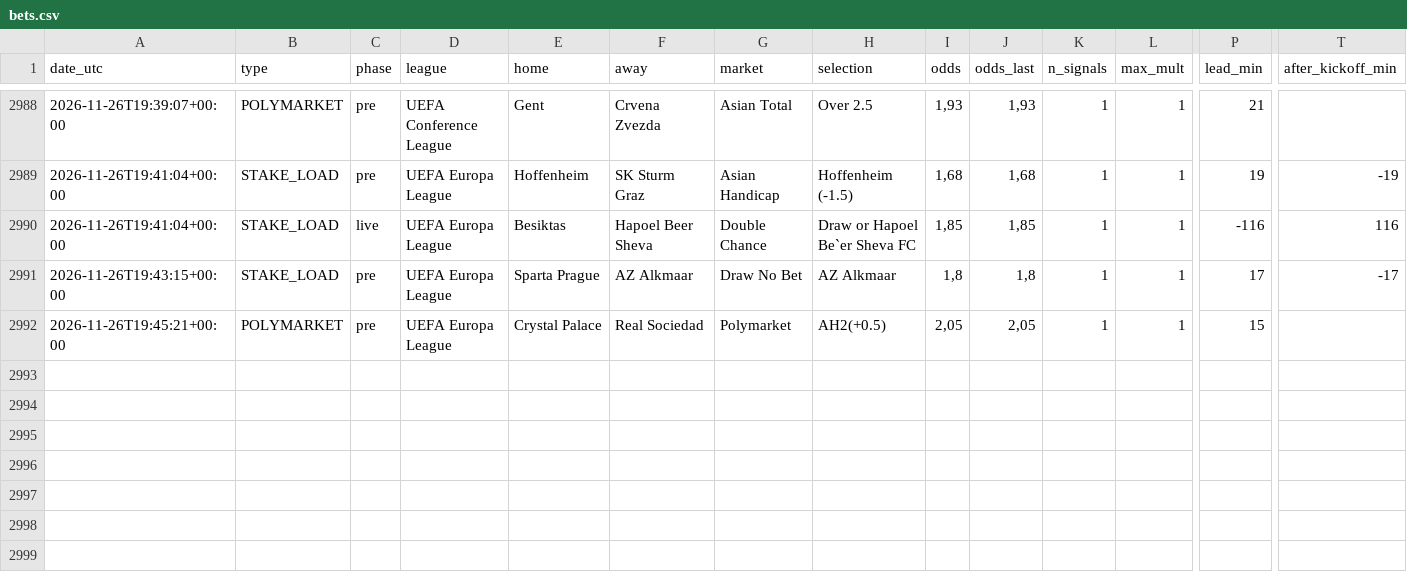
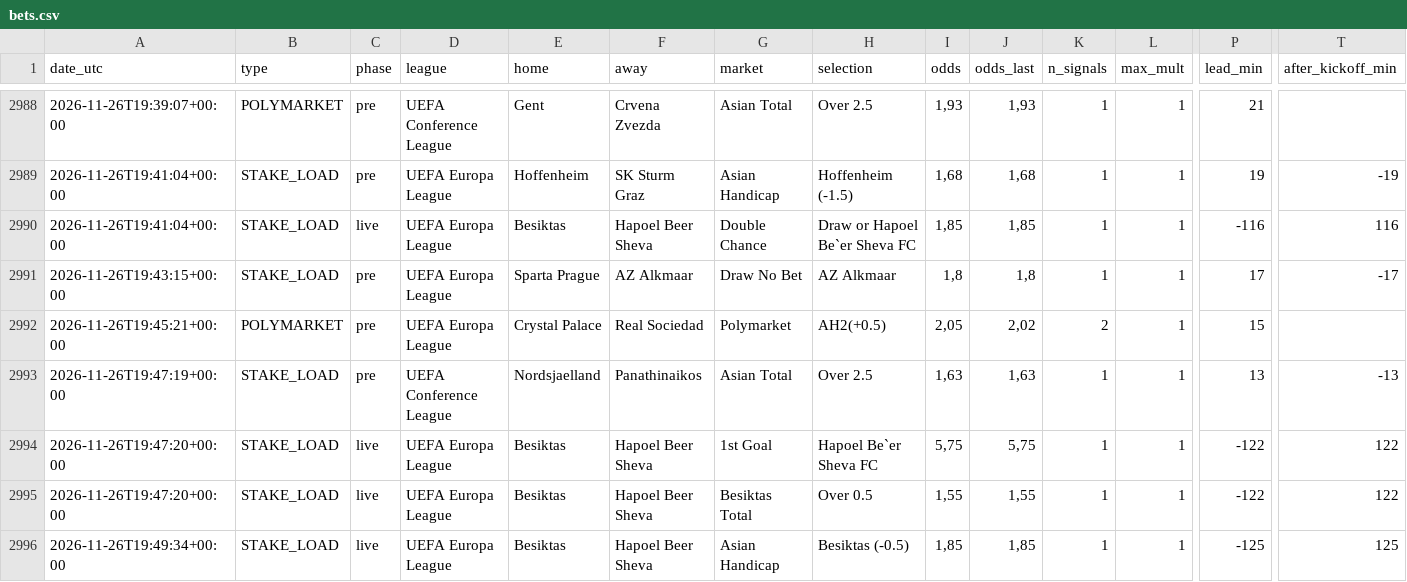
Before and after one commit to nunovinhas-creator/goal-roi, a CSV file: docs/bets.csv, drawn as a sheet; only a part is shown, gaps mark what is left out; rows hold the shown columns only; the diff covers the shown part only; the diff names each change by its address in the sheet, - before the commit and + after, or states it on an @@ line.

```diff
--- a/docs/bets.csv
+++ b/docs/bets.csv
-J2992 (odds_last): 2,05
+J2992 (odds_last): 2,02
-K2992 (n_signals): 1
+K2992 (n_signals): 2
+row 2993: 2026-11-26T19:47:19+00:00 | STAKE_LOAD | pre | UEFA Conference League | Nordsjaelland | Panathinaikos | Asian Total | Over 2.5 | 1,63 | 1,63 | 1 | 1 | 13 | -13
+row 2994: 2026-11-26T19:47:20+00:00 | STAKE_LOAD | live | UEFA Europa League | Besiktas | Hapoel Beer Sheva | 1st Goal | Hapoel Be`er Sheva FC | 5,75 | 5,75 | 1 | 1 | -122 | 122
+row 2995: 2026-11-26T19:47:20+00:00 | STAKE_LOAD | live | UEFA Europa League | Besiktas | Hapoel Beer Sheva | Besiktas Total | Over 0.5 | 1,55 | 1,55 | 1 | 1 | -122 | 122
+row 2996: 2026-11-26T19:49:34+00:00 | STAKE_LOAD | live | UEFA Europa League | Besiktas | Hapoel Beer Sheva | Asian Handicap | Besiktas (-0.5) | 1,85 | 1,85 | 1 | 1 | -125 | 125
```
Also changed, not shown: 5 added rows and 13 edited cells elsewhere in this file, 5 other files.
